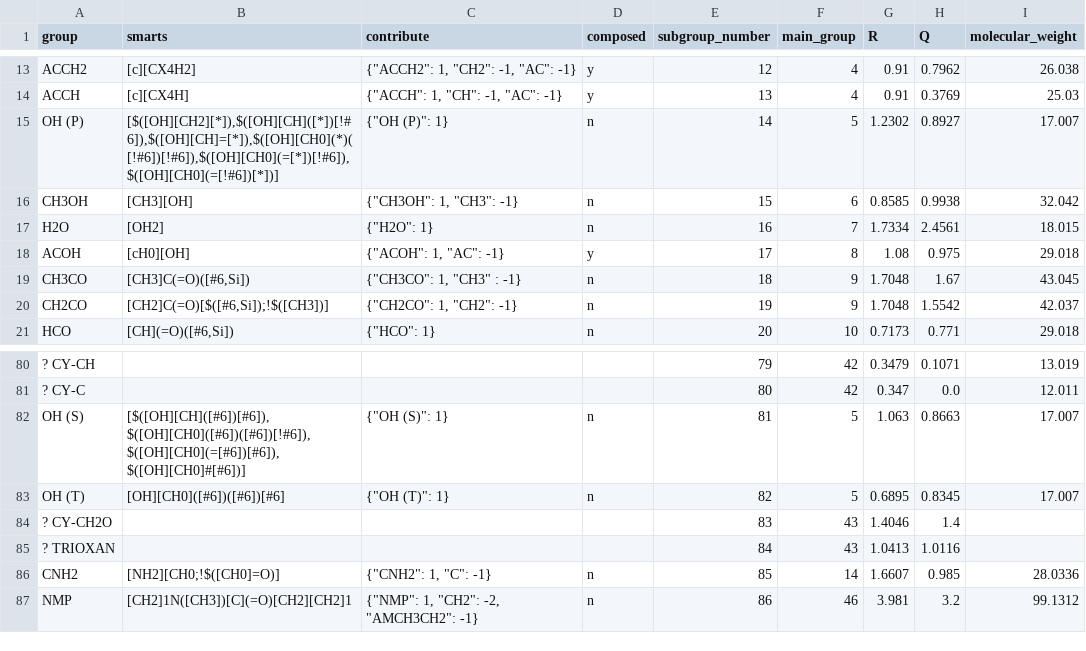
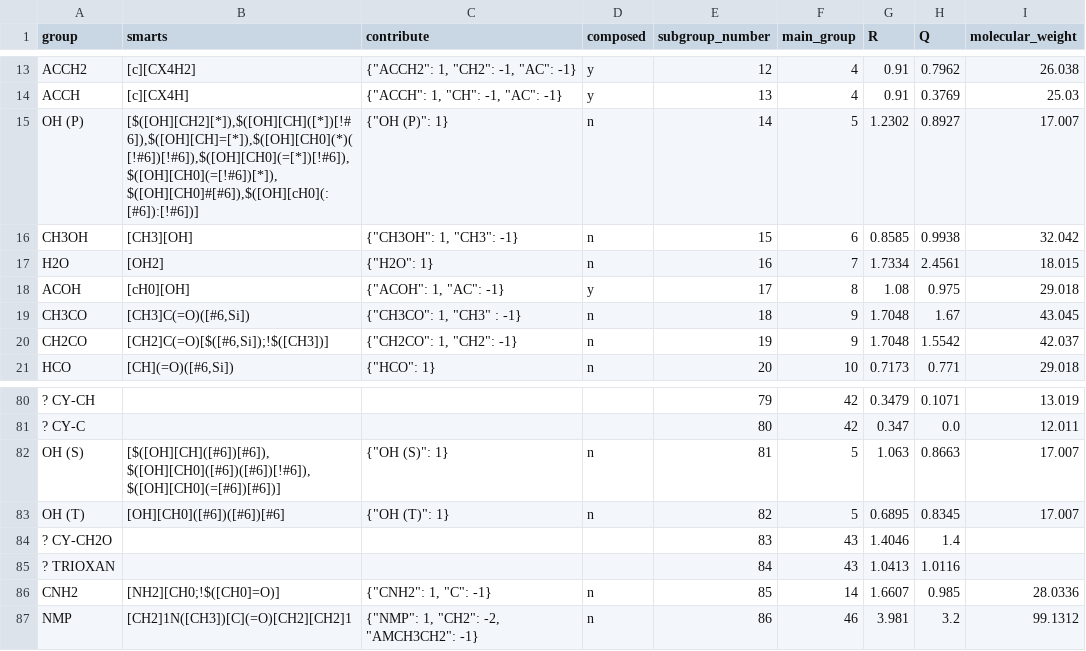
Before and after one commit to ipqa-research/ugropy, a CSV file: ugropy/groupscsv/dortmund/dortmund_subgroups.csv, drawn as a sheet; only a part is shown, gaps mark what is left out; the diff names each change by its address in the sheet, - before the commit and + after, or states it on an @@ line.

Commit message:
more dortmund test

```diff
--- a/ugropy/groupscsv/dortmund/dortmund_subgroups.csv
+++ b/ugropy/groupscsv/dortmund/dortmund_subgroups.csv
-B15 (smarts): [$([OH][CH2][*]),$([OH][CH]([*])[!#6]),$([OH][CH]=[*]),$([OH][CH0](*)([!#6])[!#6]),$([OH][CH0](=[*])[!#6]),$([OH][CH0](=[!#6])[*])]
+B15 (smarts): [$([OH][CH2][*]),$([OH][CH]([*])[!#6]),$([OH][CH]=[*]),$([OH][CH0](*)([!#6])[!#6]),$([OH][CH0](=[*])[!#6]),$([OH][CH0](=[!#6])[*]),$([OH][CH0]#[#6]),$([OH][cH0](:[#6]):[!#6])]
-B82 (smarts): [$([OH][CH]([#6])[#6]),$([OH][CH0]([#6])([#6])[!#6]),$([OH][CH0](=[#6])[#6]),$([OH][CH0]#[#6])]
+B82 (smarts): [$([OH][CH]([#6])[#6]),$([OH][CH0]([#6])([#6])[!#6]),$([OH][CH0](=[#6])[#6])]
```
Also changed, not shown: 14 other files.
